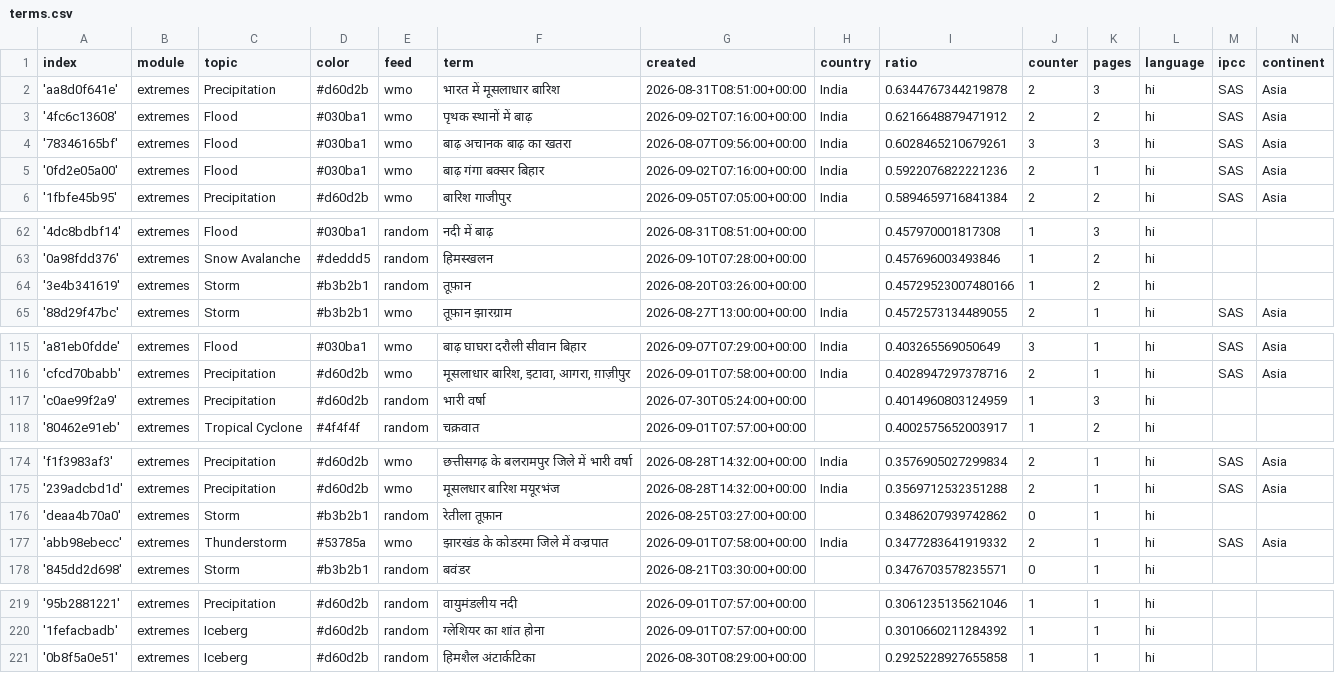
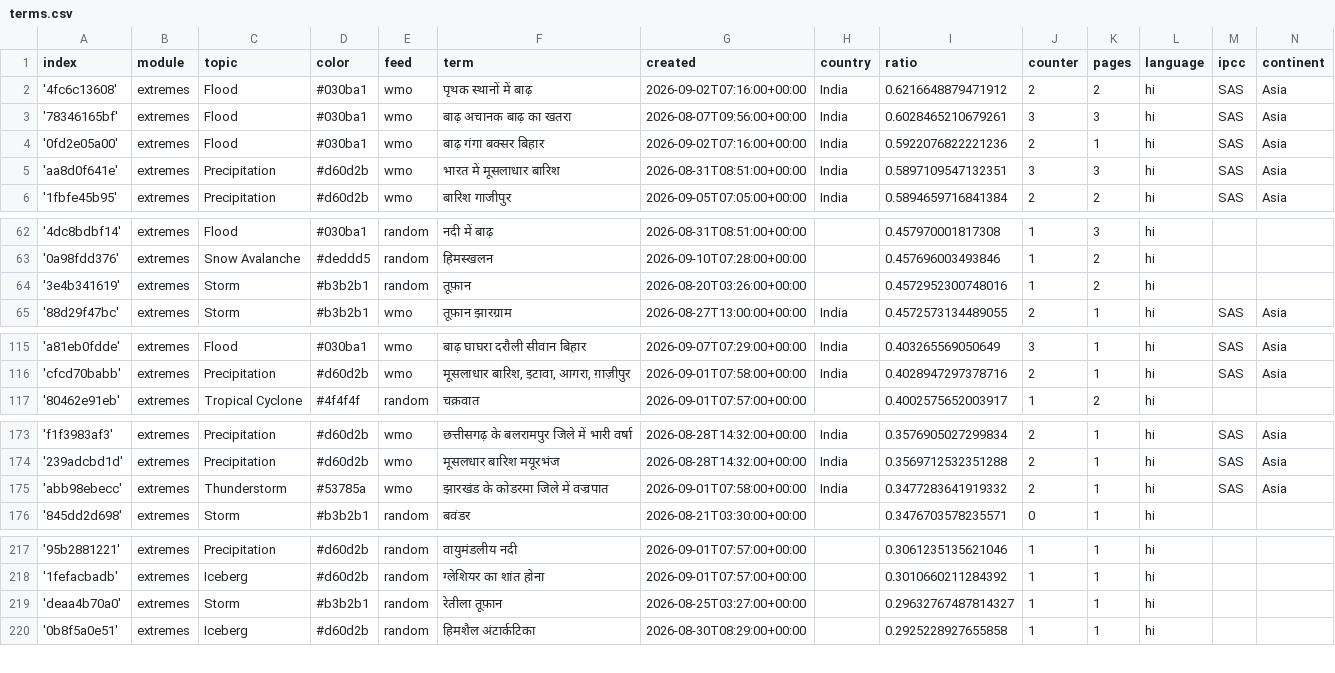
Before and after one commit to hannak555-news/HindiExtremes, a CSV file: terms.csv, drawn as a sheet; only a part is shown, gaps mark what is left out.

Commit message:
Commit from GitHub Actions (harvest:0.0)

```diff
--- a/terms.csv
+++ b/terms.csv
@@ -1,3 +1,2 @@
 index,module,topic,color,feed,term,created,country,ratio,counter,pages,language,ipcc,continent
-'aa8d0f641e',extremes,Precipitation,#d60d2b,wmo,भारत में मूसलाधार बारिश,2026-08-31T08:51:00+00:00,India,0.6344767344219878,2,3,hi,SAS,Asia
 '4fc6c13608',extremes,Flood,#030ba1,wmo,पृथक स्थानों में बाढ़,2026-09-02T07:16:00+00:00,India,0.6216648879471912,2,2,hi,SAS,Asia
@@ -5,2 +4,3 @@ index,module,topic,color,feed,term,created,country,ratio,counter,pages,language,
 '0fd2e05a00',extremes,Flood,#030ba1,wmo,बाढ़ गंगा बक्सर बिहार,2026-09-02T07:16:00+00:00,India,0.5922076822221236,2,1,hi,SAS,Asia
+'aa8d0f641e',extremes,Precipitation,#d60d2b,wmo,भारत में मूसलाधार बारिश,2026-08-31T08:51:00+00:00,India,0.5897109547132351,3,3,hi,SAS,Asia
 '1fbfe45b95',extremes,Precipitation,#d60d2b,wmo,बारिश गाजीपुर,2026-09-05T07:05:00+00:00,India,0.5894659716841384,2,2,hi,SAS,Asia
@@ -63,3 +63,3 @@ index,module,topic,color,feed,term,created,country,ratio,counter,pages,language,
 '0a98fdd376',extremes,Snow Avalanche,#deddd5,random,हिमस्खलन,2026-09-10T07:28:00+00:00,,0.457696003493846,1,2,hi,,
-'3e4b341619',extremes,Storm,#b3b2b1,random,तूफ़ान,2026-08-20T03:26:00+00:00,,0.45729523007480166,1,2,hi,,
+'3e4b341619',extremes,Storm,#b3b2b1,random,तूफ़ान,2026-08-20T03:26:00+00:00,,0.4572952300748016,1,2,hi,,
 '88d29f47bc',extremes,Storm,#b3b2b1,wmo,तूफ़ान झारग्राम,2026-08-27T13:00:00+00:00,India,0.4572573134489055,2,1,hi,SAS,Asia
@@ -116,3 +116,2 @@ index,module,topic,color,feed,term,created,country,ratio,counter,pages,language,
 'cfcd70babb',extremes,Precipitation,#d60d2b,wmo,"मूसलाधार बारिश, इटावा, आगरा, ग़ाज़ीपुर",2026-09-01T07:58:00+00:00,India,0.4028947297378716,2,1,hi,SAS,Asia
-'c0ae99f2a9',extremes,Precipitation,#d60d2b,random,भारी वर्षा,2026-07-30T05:24:00+00:00,,0.4014960803124959,1,3,hi,,
 '80462e91eb',extremes,Tropical Cyclone,#4f4f4f,random,चक्रवात,2026-09-01T07:57:00+00:00,,0.4002575652003917,1,2,hi,,
@@ -175,3 +174,2 @@ index,module,topic,color,feed,term,created,country,ratio,counter,pages,language,
 '239adcbd1d',extremes,Precipitation,#d60d2b,wmo,मूसलधार बारिश मयूरभंज,2026-08-28T14:32:00+00:00,India,0.3569712532351288,2,1,hi,SAS,Asia
-'deaa4b70a0',extremes,Storm,#b3b2b1,random,रेतीला तूफ़ान,2026-08-25T03:27:00+00:00,,0.3486207939742862,0,1,hi,,
 'abb98ebecc',extremes,Thunderstorm,#53785a,wmo,झारखंड के कोडरमा जिले में वज्रपात,2026-09-01T07:58:00+00:00,India,0.3477283641919332,2,1,hi,SAS,Asia
@@ -220,2 +218,3 @@ index,module,topic,color,feed,term,created,country,ratio,counter,pages,language,
 '1fefacbadb',extremes,Iceberg,#d60d2b,random,ग्लेशियर का शांत होना,2026-09-01T07:57:00+00:00,,0.3010660211284392,1,1,hi,,
+'deaa4b70a0',extremes,Storm,#b3b2b1,random,रेतीला तूफ़ान,2026-08-25T03:27:00+00:00,,0.29632767487814327,1,1,hi,,
 '0b8f5a0e51',extremes,Iceberg,#d60d2b,random,हिमशैल अंटार्कटिका,2026-08-30T08:29:00+00:00,,0.2925228927655858,1,1,hi,,
```
